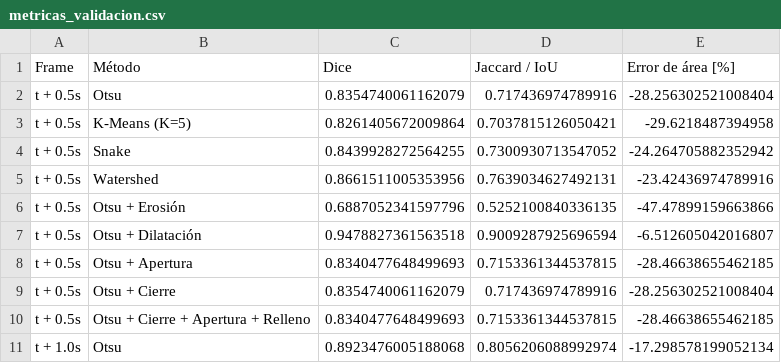
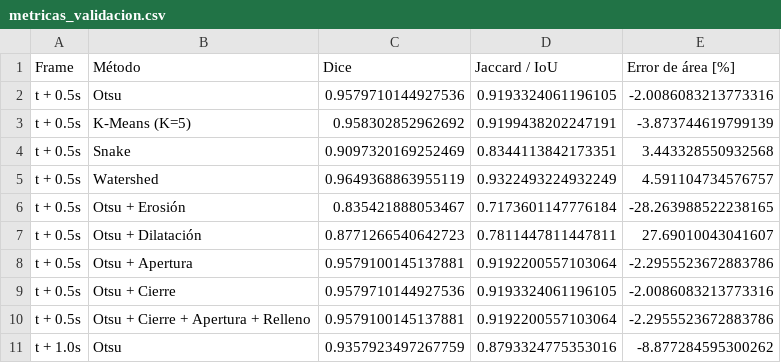
Before and after one commit to tobias-del/Gu-a-pr-ctica-de-im-genes-biom-dica, a CSV file: resultados_pipeline/Modulo_2/metricas_validacion.csv, drawn as a sheet; only a part is shown; the diff covers the shown part only.

```diff
--- a/resultados_pipeline/Modulo_2/metricas_validacion.csv
+++ b/resultados_pipeline/Modulo_2/metricas_validacion.csv
@@ -1,11 +1,11 @@
 Frame,Método,Dice,Jaccard / IoU,Error de área [%]
-t + 0.5s,Otsu,0.8354740061162079,0.717436974789916,-28.256302521008404
-t + 0.5s,K-Means (K=5),0.8261405672009864,0.7037815126050421,-29.6218487394958
-t + 0.5s,Snake,0.8439928272564255,0.7300930713547052,-24.264705882352942
-t + 0.5s,Watershed,0.8661511005353956,0.7639034627492131,-23.42436974789916
-t + 0.5s,Otsu + Erosión,0.6887052341597796,0.5252100840336135,-47.47899159663866
-t + 0.5s,Otsu + Dilatación,0.9478827361563518,0.9009287925696594,-6.512605042016807
-t + 0.5s,Otsu + Apertura,0.8340477648499693,0.7153361344537815,-28.46638655462185
-t + 0.5s,Otsu + Cierre,0.8354740061162079,0.717436974789916,-28.256302521008404
-t + 0.5s,Otsu + Cierre + Apertura + Relleno,0.8340477648499693,0.7153361344537815,-28.46638655462185
-t + 1.0s,Otsu,0.8923476005188068,0.8056206088992974,-17.298578199052134
+t + 0.5s,Otsu,0.9579710144927536,0.9193324061196105,-2.0086083213773316
+t + 0.5s,K-Means (K=5),0.958302852962692,0.9199438202247191,-3.873744619799139
+t + 0.5s,Snake,0.9097320169252469,0.8344113842173351,3.443328550932568
+t + 0.5s,Watershed,0.9649368863955119,0.9322493224932249,4.591104734576757
+t + 0.5s,Otsu + Erosión,0.835421888053467,0.7173601147776184,-28.263988522238165
+t + 0.5s,Otsu + Dilatación,0.8771266540642723,0.7811447811447811,27.69010043041607
+t + 0.5s,Otsu + Apertura,0.9579100145137881,0.9192200557103064,-2.2955523672883786
+t + 0.5s,Otsu + Cierre,0.9579710144927536,0.9193324061196105,-2.0086083213773316
+t + 0.5s,Otsu + Cierre + Apertura + Relleno,0.9579100145137881,0.9192200557103064,-2.2955523672883786
+t + 1.0s,Otsu,0.9357923497267759,0.8793324775353016,-8.877284595300262
```
Also changed, not shown: 51 edited cells elsewhere in this file, resultados_pipeline/Modulo_3/ground_truth_keyframes.csv, resultados_pipeline/Modulo_3/parametros_fisiologicos.csv, 40 other files.
